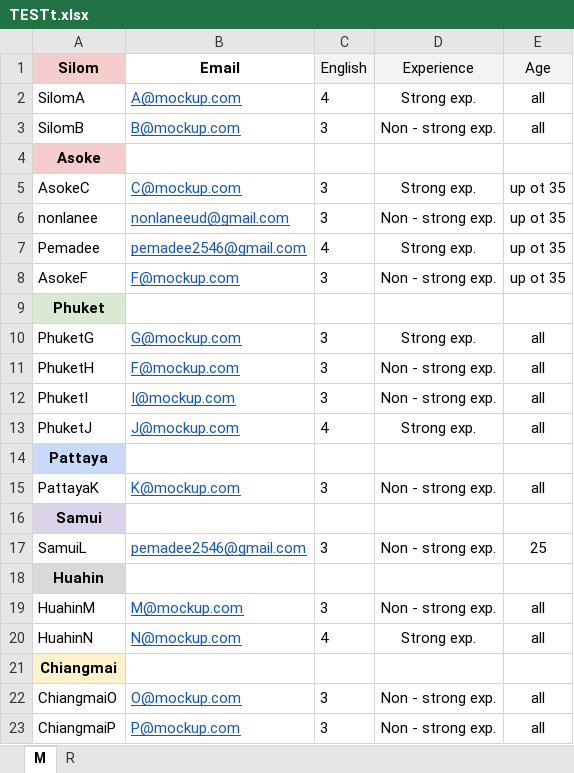
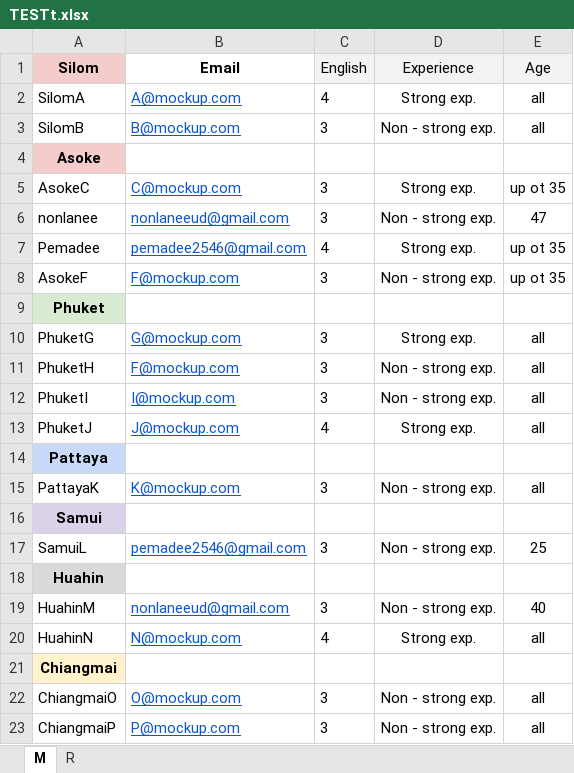
Before and after one commit to Pemadee/calendarProject, an Excel workbook: TESTt.xlsx, sheet M, drawn as a sheet; values as stored, in another font and other column widths than the file's, no borders; the diff names each change by its address in the sheet, - before the commit and + after, or states it on an @@ line.

```diff
--- a/TESTt.xlsx (sheet M)
+++ b/TESTt.xlsx (sheet M)
-E6 (Age): up ot 35
+E6 (Age): 47
-B19 (Email): M@mockup.com
+B19 (Email): nonlaneeud@gmail.com
-E19 (Age): all
+E19 (Age): 40
```
Also changed, not shown: sheet R, 4 other files.
